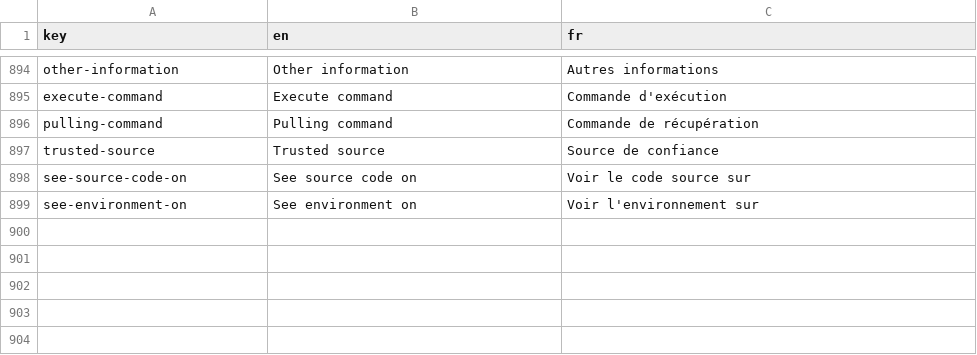
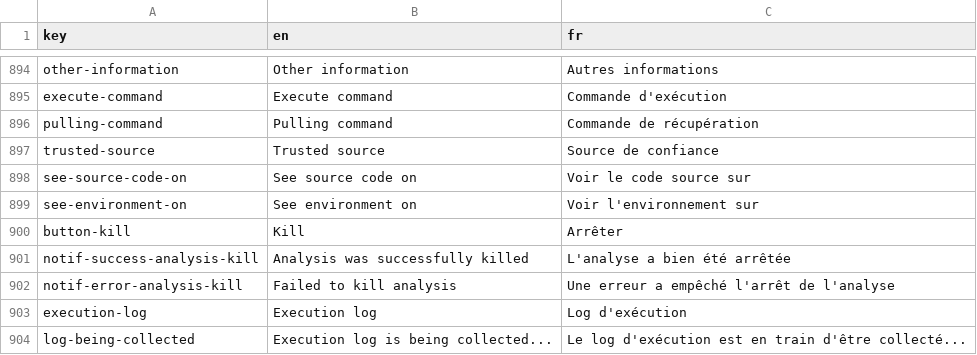
Before and after one commit to cytomine/Cytomine-Web-UI, a CSV file: src/locales/translations.csv, drawn as a sheet; only a part is shown, gaps mark what is left out.

Commit message:
Add kill job button + job log

```diff
--- a/src/locales/translations.csv
+++ b/src/locales/translations.csv
@@ -899 +899,6 @@ see-source-code-on,See source code on,Voir le code source sur
 see-environment-on,See environment on,Voir l'environnement sur
+button-kill,Kill,Arrêter
+notif-success-analysis-kill,Analysis was successfully killed,L'analyse a bien été arrêtée
+notif-error-analysis-kill,Failed to kill analysis,Une erreur a empêché l'arrêt de l'analyse
+execution-log,Execution log,Log d'exécution
+log-being-collected,Execution log is being collected...,Le log d'exécution est en train d'être collecté...
```
Also changed, not shown: 6 other files.
